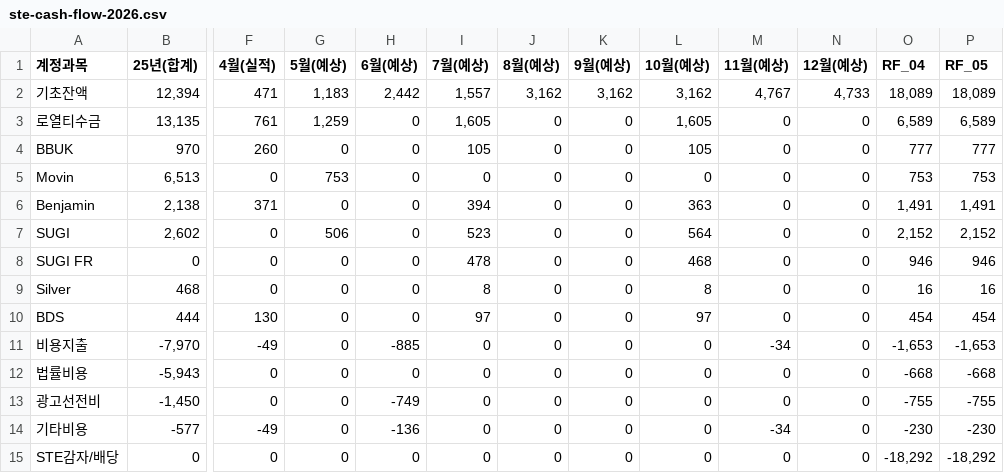
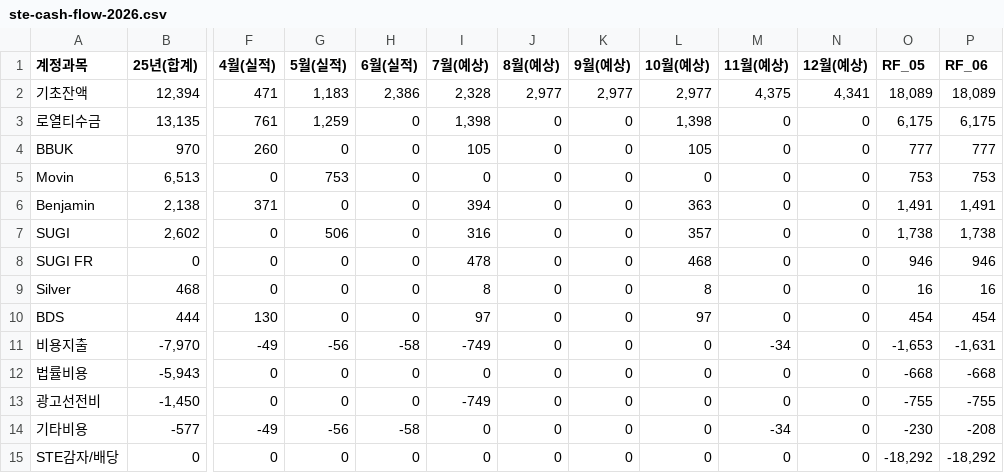
Before and after one commit to kyeongsoo88/New_stodashboard, a CSV file: frontend/public/data/ste-cash-flow-2026.csv, drawn as a sheet; only a part is shown, gaps mark what is left out; the diff covers the shown part only; the diff names each change by its address in the sheet, - before the commit and + after, or states it on an @@ line.

```diff
--- a/frontend/public/data/ste-cash-flow-2026.csv
+++ b/frontend/public/data/ste-cash-flow-2026.csv
-G1: 5월(예상)
+G1: 5월(실적)
-H1: 6월(예상)
+H1: 6월(실적)
-O1: RF_04
+O1: RF_05
-P1: RF_05
+P1: RF_06
-H2 (6월(실적)): 2,442
+H2 (6월(실적)): 2,386
-I2 (7월(예상)): 1,557
+I2 (7월(예상)): 2,328
-J2 (8월(예상)): 3,162
+J2 (8월(예상)): 2,977
-K2 (9월(예상)): 3,162
+K2 (9월(예상)): 2,977
-L2 (10월(예상)): 3,162
+L2 (10월(예상)): 2,977
-M2 (11월(예상)): 4,767
+M2 (11월(예상)): 4,375
-N2 (12월(예상)): 4,733
+N2 (12월(예상)): 4,341
-I3 (7월(예상)): 1,605
+I3 (7월(예상)): 1,398
-L3 (10월(예상)): 1,605
+L3 (10월(예상)): 1,398
-O3 (RF_05): 6,589
+O3 (RF_05): 6,175
-P3 (RF_06): 6,589
+P3 (RF_06): 6,175
-I7 (7월(예상)): 523
+I7 (7월(예상)): 316
-L7 (10월(예상)): 564
+L7 (10월(예상)): 357
-O7 (RF_05): 2,152
+O7 (RF_05): 1,738
-P7 (RF_06): 2,152
+P7 (RF_06): 1,738
-G11 (5월(실적)): 0
+G11 (5월(실적)): -56
-H11 (6월(실적)): -885
+H11 (6월(실적)): -58
-I11 (7월(예상)): 0
+I11 (7월(예상)): -749
-P11 (RF_06): -1,653
+P11 (RF_06): -1,631
-H13 (6월(실적)): -749
+H13 (6월(실적)): 0
-I13 (7월(예상)): 0
+I13 (7월(예상)): -749
-G14 (5월(실적)): 0
+G14 (5월(실적)): -56
-H14 (6월(실적)): -136
+H14 (6월(실적)): -58
-P14 (RF_06): -230
+P14 (RF_06): -208
```
Also changed, not shown: 30 edited cells elsewhere in this file, frontend/public/data/sto-cash-balance-2026.csv, frontend/public/data/sto-cash-flow-2026.csv, 1 other file.
